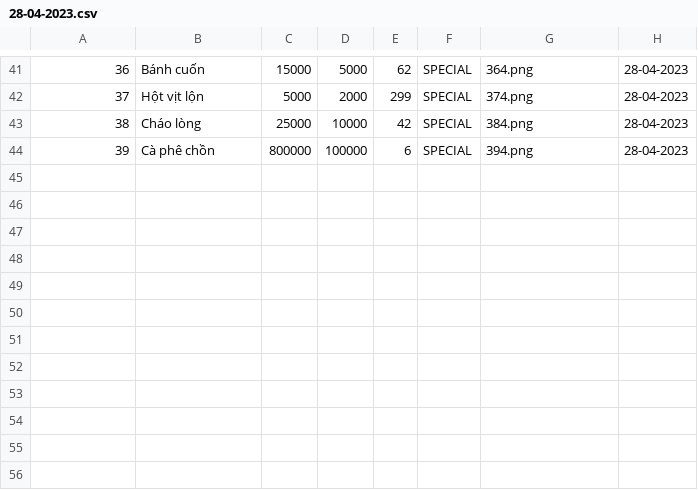
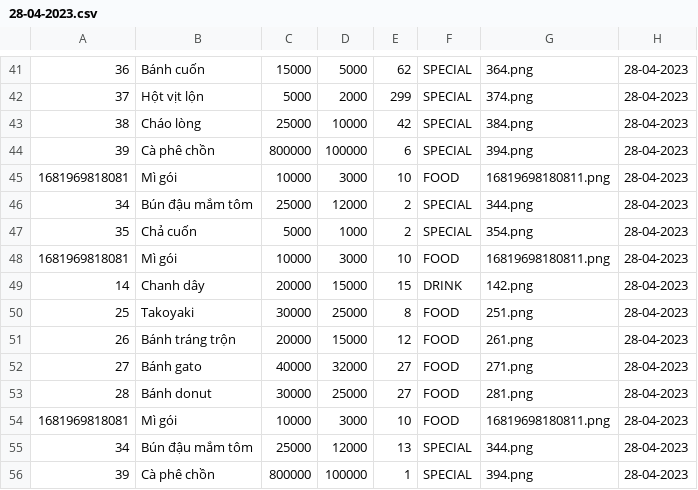
Before and after one commit to TongLuong/QuanLi, a CSV file: Data/28-04-2023.csv, drawn as a sheet; only a part is shown, gaps mark what is left out.

Commit message:
fixed data format

```diff
--- a/Data/28-04-2023.csv
+++ b/Data/28-04-2023.csv
@@ -44 +44,13 @@
 39,Cà phê chồn,800000,100000,6,SPECIAL,394.png,28-04-2023
+1681969818081,Mì gói,10000,3000,10,FOOD,16819698180811.png,28-04-2023
+34,Bún đậu mắm tôm,25000,12000,2,SPECIAL,344.png,28-04-2023
+35,Chả cuốn,5000,1000,2,SPECIAL,354.png,28-04-2023
+1681969818081,Mì gói,10000,3000,10,FOOD,16819698180811.png,28-04-2023
+14,Chanh dây,20000,15000,15,DRINK,142.png,28-04-2023
+25,Takoyaki,30000,25000,8,FOOD,251.png,28-04-2023
+26,Bánh tráng trộn,20000,15000,12,FOOD,261.png,28-04-2023
+27,Bánh gato,40000,32000,27,FOOD,271.png,28-04-2023
+28,Bánh donut,30000,25000,27,FOOD,281.png,28-04-2023
+1681969818081,Mì gói,10000,3000,10,FOOD,16819698180811.png,28-04-2023
+34,Bún đậu mắm tôm,25000,12000,13,SPECIAL,344.png,28-04-2023
+39,Cà phê chồn,800000,100000,1,SPECIAL,394.png,28-04-2023
```
Also changed, not shown: Data/01-04-2023.csv, Data/02-04-2023.csv, 35 other files.
